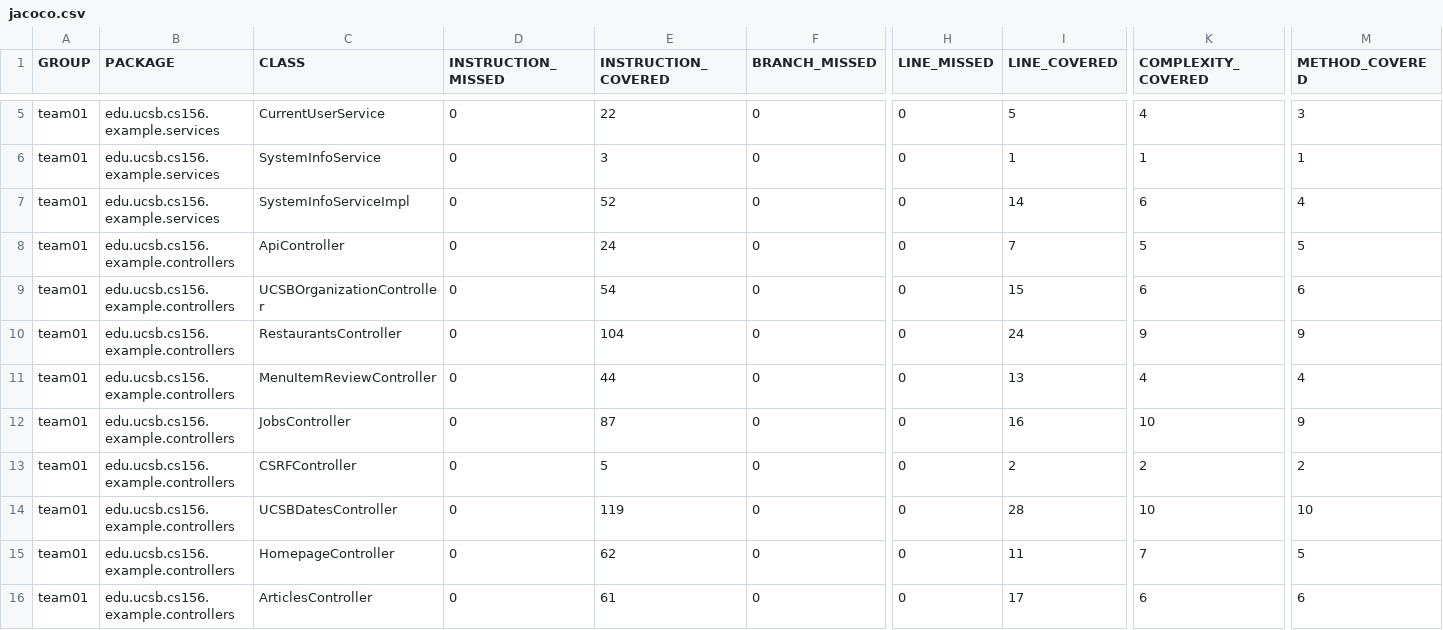
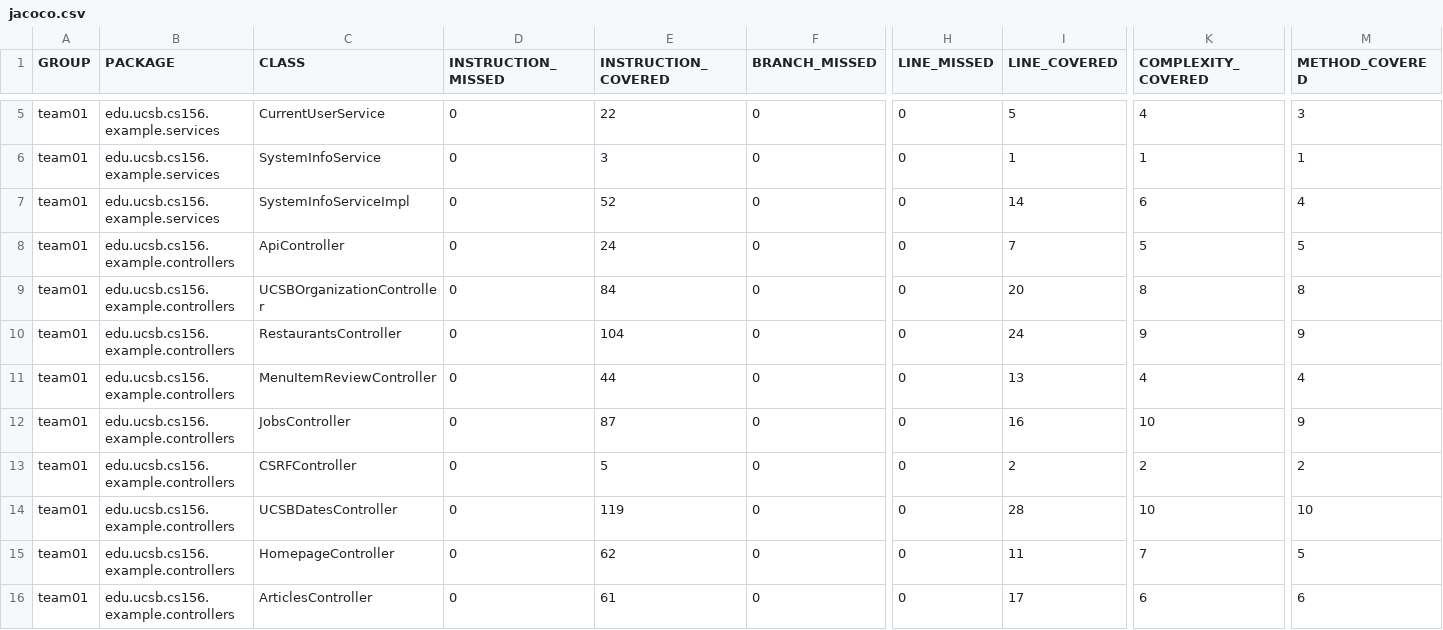
Before and after one commit to ucsb-cs156-f25/team01-f25-13, a CSV file: jacoco/jacoco.csv, drawn as a sheet; only a part is shown, gaps mark what is left out; the diff names each change by its address in the sheet, - before the commit and + after, or states it on an @@ line.

```diff
--- a/jacoco/jacoco.csv
+++ b/jacoco/jacoco.csv
-E9 (INSTRUCTION_COVERED): 54
+E9 (INSTRUCTION_COVERED): 84
-I9 (LINE_COVERED): 15
+I9 (LINE_COVERED): 20
-K9 (COMPLEXITY_COVERED): 6
+K9 (COMPLEXITY_COVERED): 8
-M9 (METHOD_COVERED): 6
+M9 (METHOD_COVERED): 8
```
Also changed, not shown: 7 other files.
